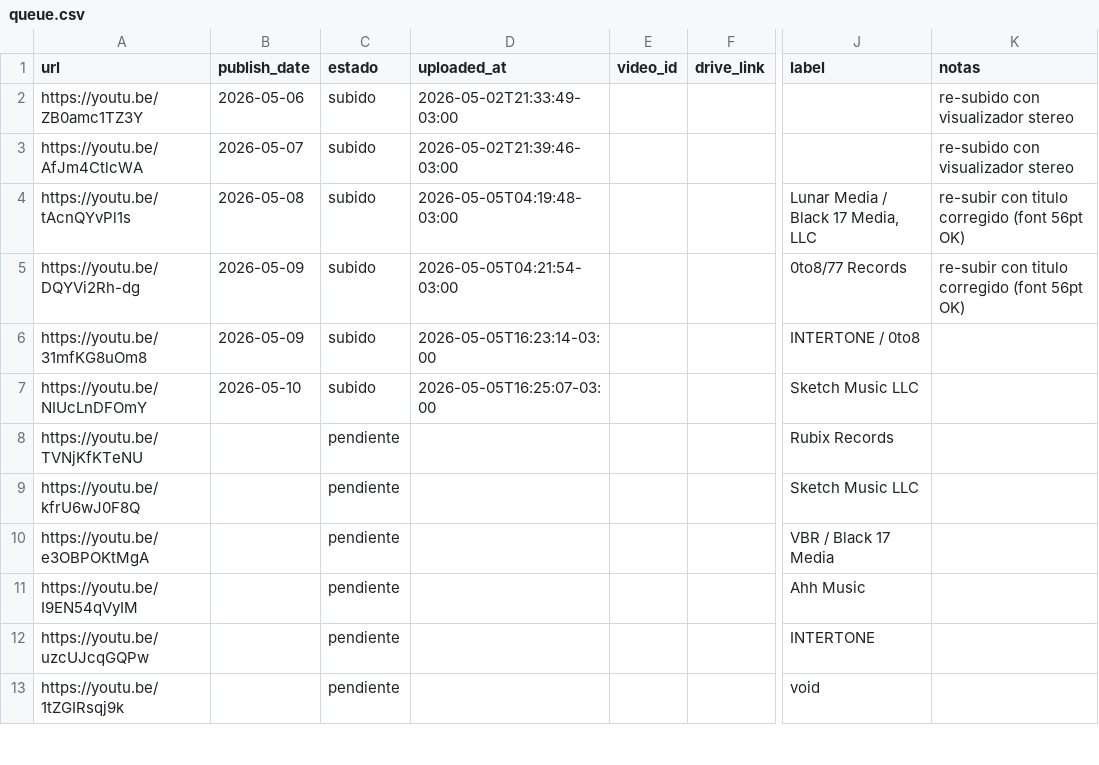
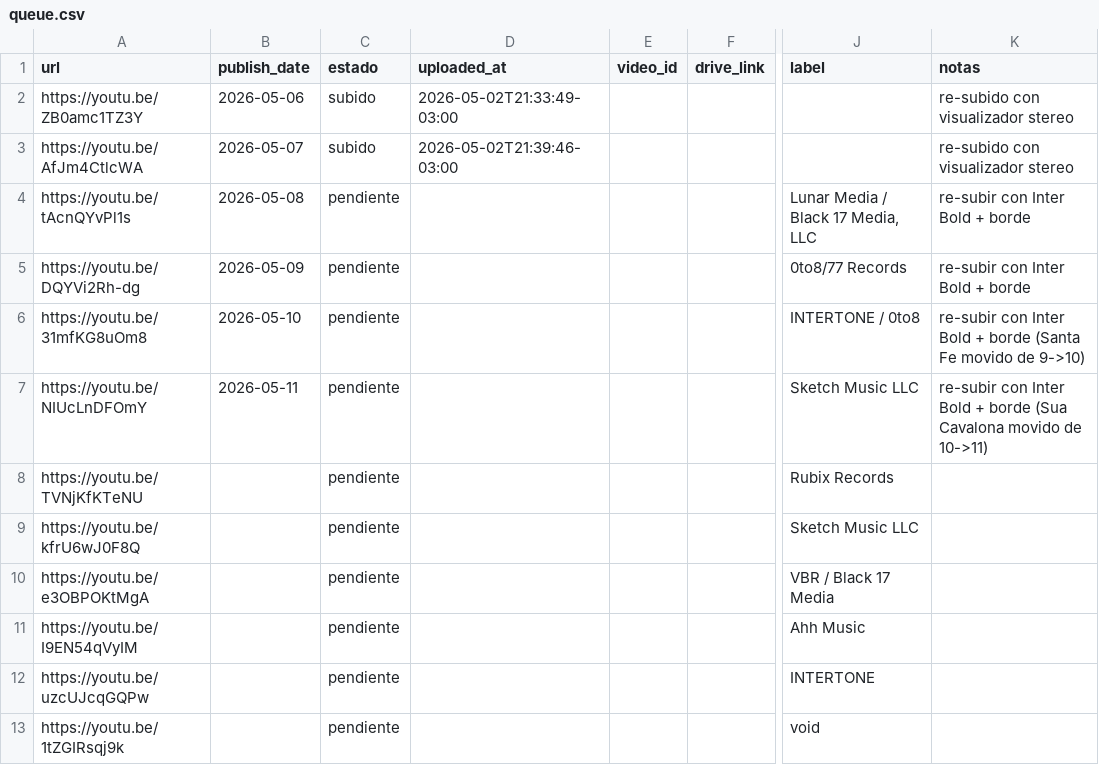
Before and after one commit to uxeqrewfuserero13rwewrwex333541/aura-infinite-10-uploads, a CSV file: queue.csv, drawn as a sheet; only a part is shown, gaps mark what is left out; the diff names each change by its address in the sheet, - before the commit and + after, or states it on an @@ line.

Commit message:
chore: re-marcar 4 videos pendientes para resubir con font corregido

```diff
--- a/queue.csv
+++ b/queue.csv
-C4:C7 (estado): subido
+C4:C7 (estado): pendiente
-D4 (uploaded_at): 2026-05-05T04:19:48-03:00
+D4 (uploaded_at): (empty)
-K4:K5 (notas): re-subir con titulo corregido (font 56pt OK)
+K4:K5 (notas): re-subir con Inter Bold + borde
-D5 (uploaded_at): 2026-05-05T04:21:54-03:00
+D5 (uploaded_at): (empty)
-B6 (publish_date): 2026-05-09
+B6 (publish_date): 2026-05-10
-D6 (uploaded_at): 2026-05-05T16:23:14-03:00
+D6 (uploaded_at): (empty)
-K6 (notas): (empty)
+K6 (notas): re-subir con Inter Bold + borde (Santa Fe movido de 9->10)
-B7 (publish_date): 2026-05-10
+B7 (publish_date): 2026-05-11
-D7 (uploaded_at): 2026-05-05T16:25:07-03:00
+D7 (uploaded_at): (empty)
-K7 (notas): (empty)
+K7 (notas): re-subir con Inter Bold + borde (Sua Cavalona movido de 10->11)
```
Also changed, not shown: 8 other files.
